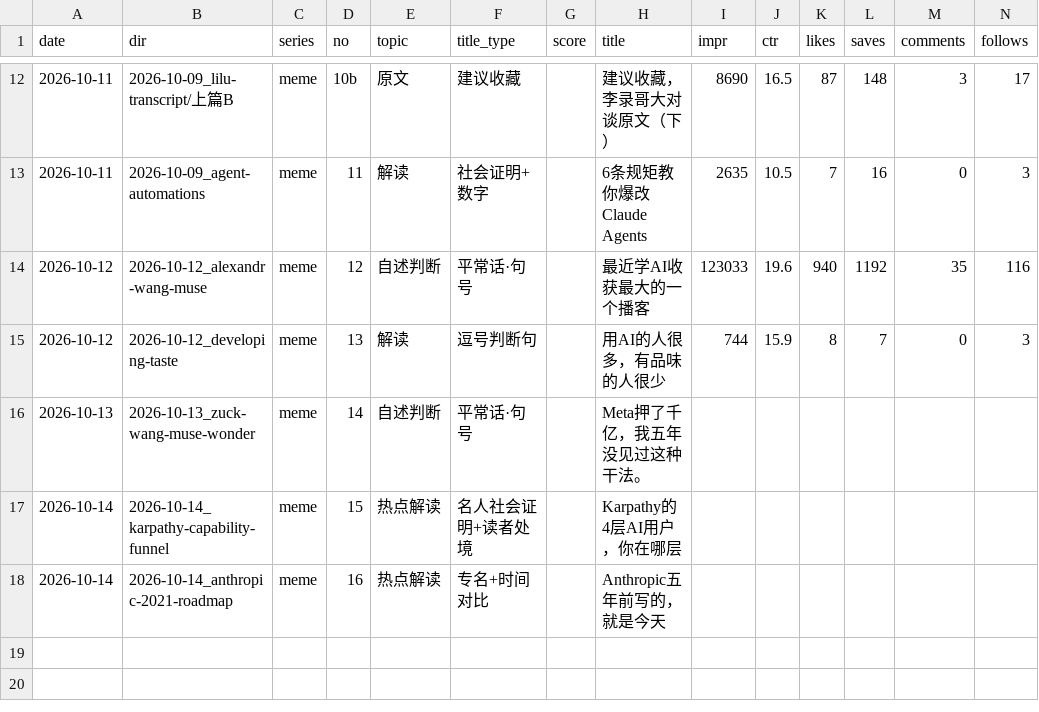
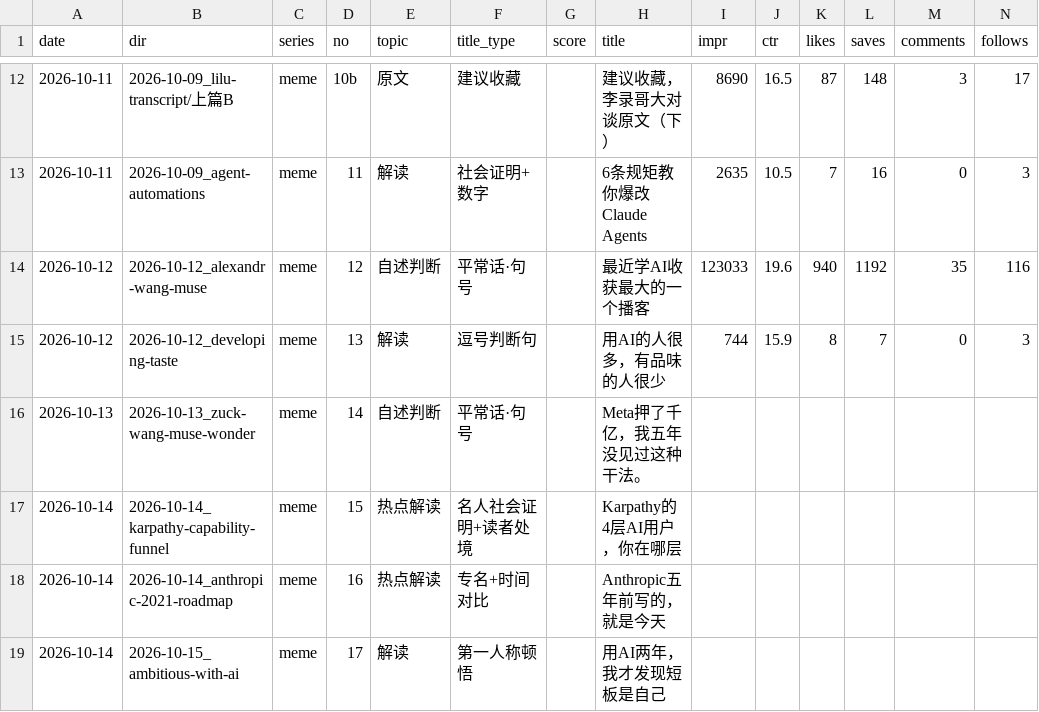
Before and after one commit to ddddddjx/youtube-xhs, a CSV file: 账号/日志.csv, drawn as a sheet; only a part is shown, gaps mark what is left out; rows hold the shown columns only; the diff names each change by its address in the sheet, - before the commit and + after, or states it on an @@ line.

```diff
--- a/账号/日志.csv
+++ b/账号/日志.csv
+row 19: 2026-10-14 | 2026-10-15_ambitious-with-ai | meme | 17 | 解读 | 第一人称顿悟 |  | 用AI两年，我才发现短板是自己
```
Also changed, not shown: 19 other files.
